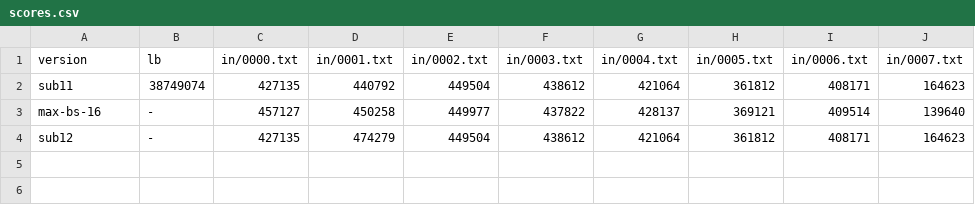
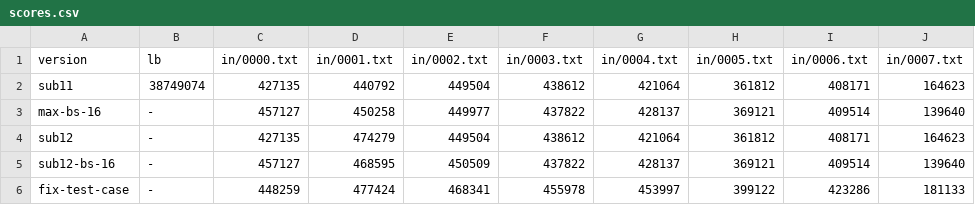
Before and after one commit to tishii2479/ucup-online-challenge-2025, a CSV file: doc/scores.csv, drawn as a sheet; the diff names each change by its address in the sheet, - before the commit and + after, or states it on an @@ line.

Commit message:
fix test case: arrive t should be ascending order

```diff
--- a/doc/scores.csv
+++ b/doc/scores.csv
+row 5: sub12-bs-16 | - | 457127 | 468595 | 450509 | 437822 | 428137 | 369121 | 409514 | 139640
+row 6: fix-test-case | - | 448259 | 477424 | 468341 | 455978 | 453997 | 399122 | 423286 | 181133
```
Also changed, not shown: 9 other files.
